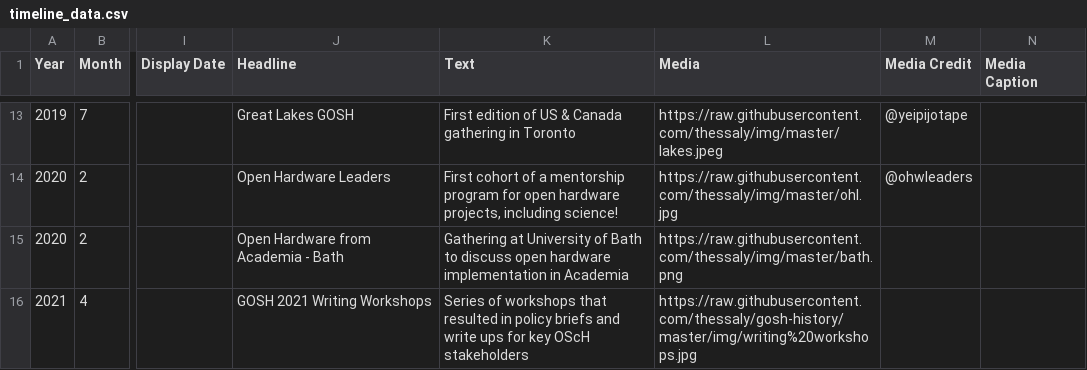
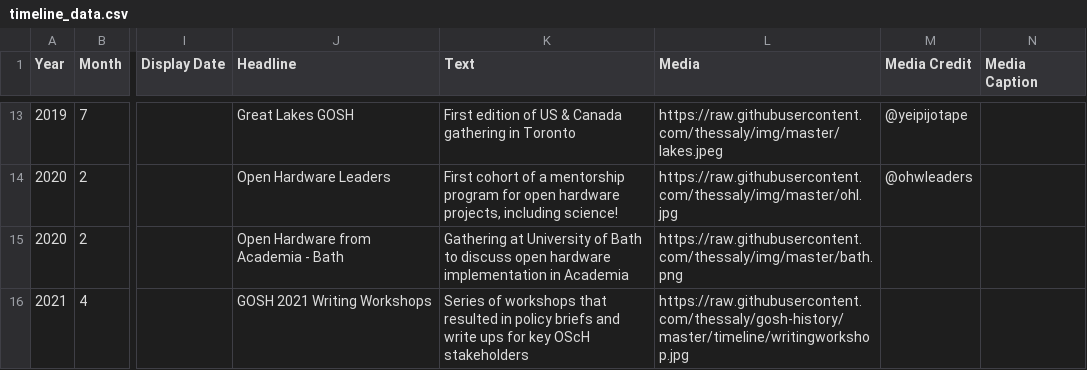
Before and after one commit to thessaly/gosh-history, a CSV file: timeline_data.csv, drawn as a sheet; only a part is shown, gaps mark what is left out; the diff names each change by its address in the sheet, - before the commit and + after, or states it on an @@ line.

Commit message:
updated writing workshops image

```diff
--- a/timeline_data.csv
+++ b/timeline_data.csv
-L16 (Media): https://raw.githubusercontent.com/thessaly/gosh-history/master/img/writing%20workshops.jpg
+L16 (Media): https://raw.githubusercontent.com/thessaly/gosh-history/master/timeline/writingworkshop.jpg
```
